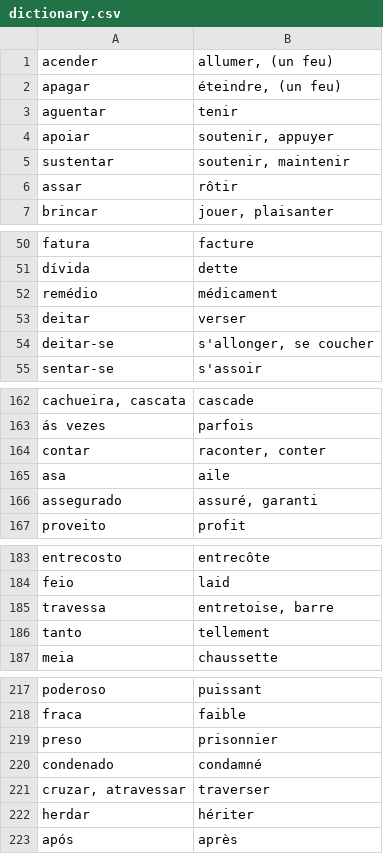
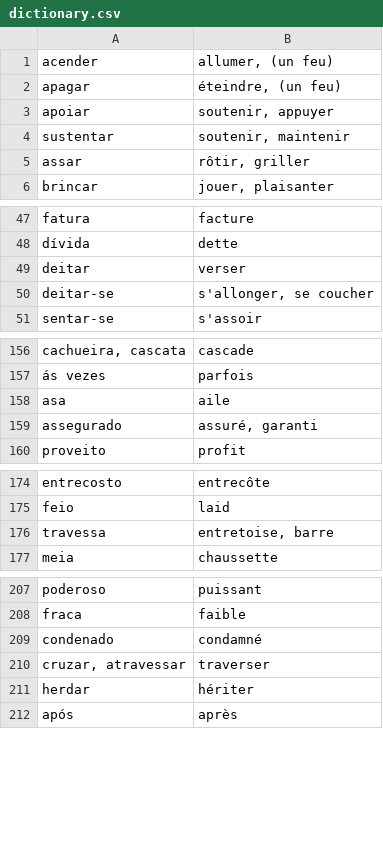
Before and after one commit to fgiannesini/Reminder, a CSV file: src/main/resources/dictionary.csv, drawn as a sheet; only a part is shown, gaps mark what is left out; the diff covers the shown part only.

```diff
--- a/src/main/resources/dictionary.csv
+++ b/src/main/resources/dictionary.csv
@@ -2,6 +2,5 @@ acender;allumer, (un feu)
 apagar;éteindre, (un feu)
-aguentar;tenir
 apoiar;soutenir, appuyer
 sustentar;soutenir, maintenir
-assar;rôtir
+assar;rôtir, griller
 brincar;jouer, plaisanter
@@ -51,3 +48,2 @@ fatura;facture
 dívida;dette
-remédio;médicament
 deitar;verser
@@ -163,3 +157,2 @@ cachueira, cascata;cascade
 ás vezes;parfois
-contar;raconter, conter
 asa;aile
@@ -185,3 +176,2 @@ feio;laid
 travessa;entretoise, barre
-tanto;tellement
 meia;chaussette
@@ -218,3 +208,2 @@ poderoso;puissant
 fraca;faible
-preso;prisonnier
 condenado;condamné
```
Also changed, not shown: 43 removed rows and 7 edited cells elsewhere in this file.
